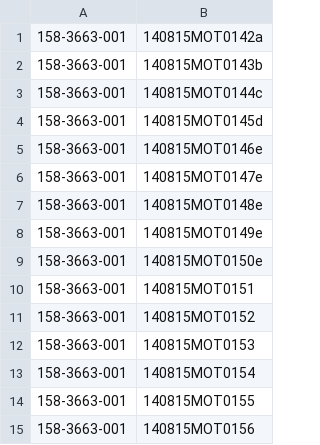
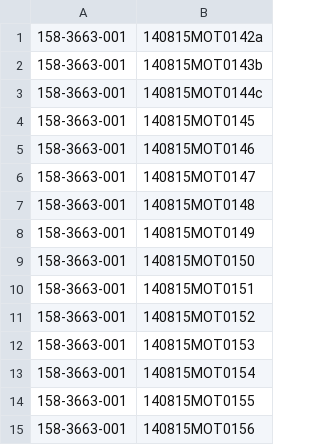
Before and after one commit to Karthi-003/Demo-Project, a CSV file: Software/Info/Simulation_ALTS_Scanner.csv, drawn as a sheet; only a part is shown.

```diff
--- a/Software/Info/Simulation_ALTS_Scanner.csv
+++ b/Software/Info/Simulation_ALTS_Scanner.csv
@@ -3,8 +3,8 @@
 158-3663-001;140815MOT0144c
-158-3663-001;140815MOT0145d
-158-3663-001;140815MOT0146e
-158-3663-001;140815MOT0147e
-158-3663-001;140815MOT0148e
-158-3663-001;140815MOT0149e
-158-3663-001;140815MOT0150e
+158-3663-001;140815MOT0145
+158-3663-001;140815MOT0146
+158-3663-001;140815MOT0147
+158-3663-001;140815MOT0148
+158-3663-001;140815MOT0149
+158-3663-001;140815MOT0150
 158-3663-001;140815MOT0151
```
Also changed, not shown: Software/Info/Simulation_ResultDB.csv, 1 other file.
